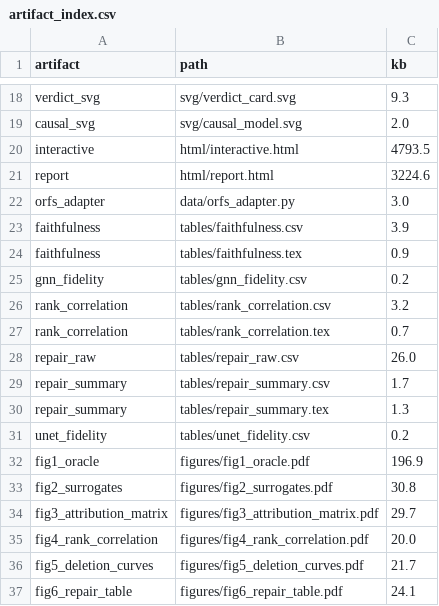
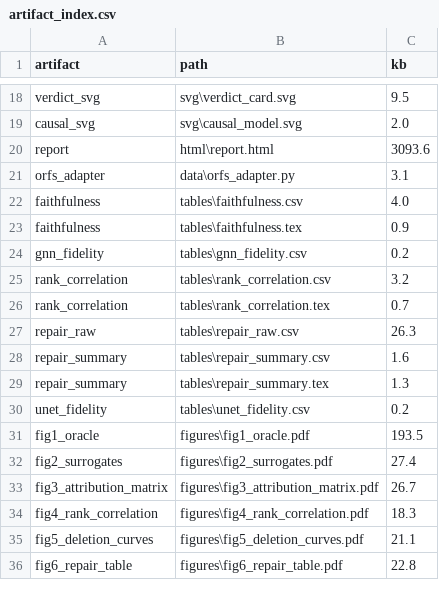
Before and after one commit to AIscend-Research/macrobalme, a CSV file: outputs/artifact_index.csv, drawn as a sheet; only a part is shown, gaps mark what is left out; removed rows and columns are numbered as before the commit, all else as after; the diff covers the shown part only; the diff names each change by its address in the sheet, - before the commit and + after, or states it on an @@ line.

```diff
--- a/outputs/artifact_index.csv
+++ b/outputs/artifact_index.csv
-B18 (path): svg/verdict_card.svg
+B18 (path): svg\verdict_card.svg
-C18 (kb): 9.3
+C18 (kb): 9.5
-B19 (path): svg/causal_model.svg
+B19 (path): svg\causal_model.svg
-row 20: interactive | html/interactive.html | 4793.5
-B20 (path): html/report.html
+B20 (path): html\report.html
-C20 (kb): 3224.6
+C20 (kb): 3093.6
-B21 (path): data/orfs_adapter.py
+B21 (path): data\orfs_adapter.py
-C21 (kb): 3.0
+C21 (kb): 3.1
-B22 (path): tables/faithfulness.csv
+B22 (path): tables\faithfulness.csv
-C22 (kb): 3.9
+C22 (kb): 4.0
-B23 (path): tables/faithfulness.tex
+B23 (path): tables\faithfulness.tex
-B24 (path): tables/gnn_fidelity.csv
+B24 (path): tables\gnn_fidelity.csv
-B25 (path): tables/rank_correlation.csv
+B25 (path): tables\rank_correlation.csv
-B26 (path): tables/rank_correlation.tex
+B26 (path): tables\rank_correlation.tex
-B27 (path): tables/repair_raw.csv
+B27 (path): tables\repair_raw.csv
-C27 (kb): 26.0
+C27 (kb): 26.3
-B28 (path): tables/repair_summary.csv
+B28 (path): tables\repair_summary.csv
-C28 (kb): 1.7
+C28 (kb): 1.6
-B29 (path): tables/repair_summary.tex
+B29 (path): tables\repair_summary.tex
-B30 (path): tables/unet_fidelity.csv
+B30 (path): tables\unet_fidelity.csv
-B31 (path): figures/fig1_oracle.pdf
+B31 (path): figures\fig1_oracle.pdf
-C31 (kb): 196.9
+C31 (kb): 193.5
-B32 (path): figures/fig2_surrogates.pdf
+B32 (path): figures\fig2_surrogates.pdf
-C32 (kb): 30.8
+C32 (kb): 27.4
-B33 (path): figures/fig3_attribution_matrix.pdf
+B33 (path): figures\fig3_attribution_matrix.pdf
-C33 (kb): 29.7
+C33 (kb): 26.7
-B34 (path): figures/fig4_rank_correlation.pdf
+B34 (path): figures\fig4_rank_correlation.pdf
-C34 (kb): 20.0
+C34 (kb): 18.3
-B35 (path): figures/fig5_deletion_curves.pdf
+B35 (path): figures\fig5_deletion_curves.pdf
-C35 (kb): 21.7
+C35 (kb): 21.1
-B36 (path): figures/fig6_repair_table.pdf
+B36 (path): figures\fig6_repair_table.pdf
-C36 (kb): 24.1
+C36 (kb): 22.8
```
Also changed, not shown: 1 added row and 46 edited cells elsewhere in this file, outputs/tables/gnn_fidelity.csv, 41 other files.
